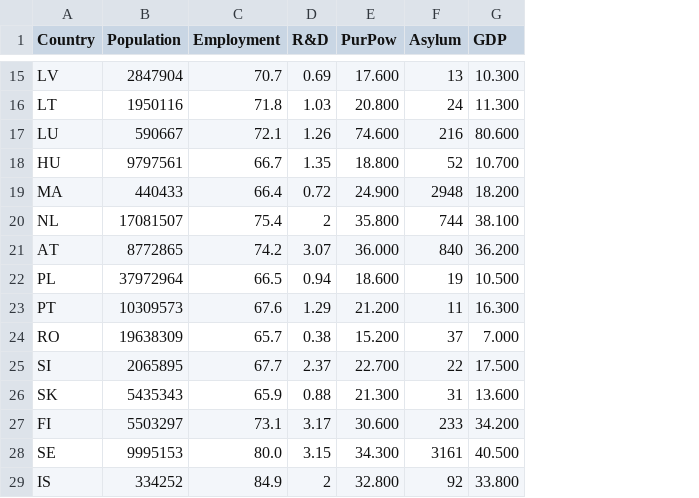
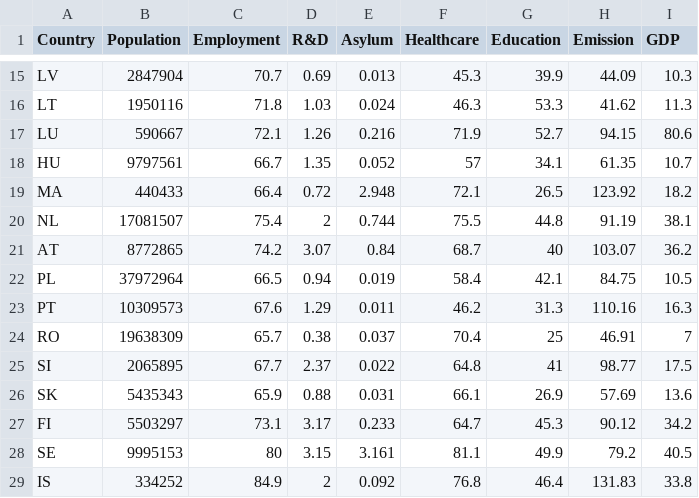
Before and after one commit to LucienKoenekoop/Project, a CSV file: data/2014.csv, drawn as a sheet; only a part is shown, gaps mark what is left out; removed rows and columns are numbered as before the commit, all else as after; the diff covers the shown part only; the diff names each change by its address in the sheet, - before the commit and + after, or states it on an @@ line.

```diff
--- a/data/2014.csv
+++ b/data/2014.csv
-column E (PurPow), rows 15-29: 17.600 | 20.800 | 74.600 | 18.800 | 24.900 | 35.800 | 36.000 | 18.600 | 21.200 | 15.200 | 22.700 | 21.300 | 30.600 | 34.300 | 32.800
+column F (Healthcare), rows 15-29: 45.3 | 46.3 | 71.9 | 57 | 72.1 | 75.5 | 68.7 | 58.4 | 46.2 | 70.4 | 64.8 | 66.1 | 64.7 | 81.1 | 76.8
+column G (Education), rows 15-29: 39.9 | 53.3 | 52.7 | 34.1 | 26.5 | 44.8 | 40 | 42.1 | 31.3 | 25 | 41 | 26.9 | 45.3 | 49.9 | 46.4
+column H (Emission), rows 15-29: 44.09 | 41.62 | 94.15 | 61.35 | 123.92 | 91.19 | 103.07 | 84.75 | 110.16 | 46.91 | 98.77 | 57.69 | 90.12 | 79.2 | 131.83
-E15 (Asylum): 13
+E15 (Asylum): 0.013
-I15 (GDP): 10.300
+I15 (GDP): 10.3
-E16 (Asylum): 24
+E16 (Asylum): 0.024
-I16 (GDP): 11.300
+I16 (GDP): 11.3
-E17 (Asylum): 216
+E17 (Asylum): 0.216
-I17 (GDP): 80.600
+I17 (GDP): 80.6
-E18 (Asylum): 52
+E18 (Asylum): 0.052
-I18 (GDP): 10.700
+I18 (GDP): 10.7
-E19 (Asylum): 2948
+E19 (Asylum): 2.948
-I19 (GDP): 18.200
+I19 (GDP): 18.2
-E20 (Asylum): 744
+E20 (Asylum): 0.744
-I20 (GDP): 38.100
+I20 (GDP): 38.1
-E21 (Asylum): 840
+E21 (Asylum): 0.84
-I21 (GDP): 36.200
+I21 (GDP): 36.2
-E22 (Asylum): 19
+E22 (Asylum): 0.019
-I22 (GDP): 10.500
+I22 (GDP): 10.5
-E23 (Asylum): 11
+E23 (Asylum): 0.011
-I23 (GDP): 16.300
+I23 (GDP): 16.3
-E24 (Asylum): 37
+E24 (Asylum): 0.037
-I24 (GDP): 7.000
+I24 (GDP): 7
-E25 (Asylum): 22
+E25 (Asylum): 0.022
-I25 (GDP): 17.500
+I25 (GDP): 17.5
-E26 (Asylum): 31
+E26 (Asylum): 0.031
-I26 (GDP): 13.600
+I26 (GDP): 13.6
-E27 (Asylum): 233
+E27 (Asylum): 0.233
-I27 (GDP): 34.200
+I27 (GDP): 34.2
-C28 (Employment): 80.0
+C28 (Employment): 80
-E28 (Asylum): 3161
+E28 (Asylum): 3.161
-I28 (GDP): 40.500
+I28 (GDP): 40.5
-E29 (Asylum): 92
+E29 (Asylum): 0.092
-I29 (GDP): 33.800
+I29 (GDP): 33.8
```
Also changed, not shown: 27 edited cells elsewhere in this file, 14 other files.
